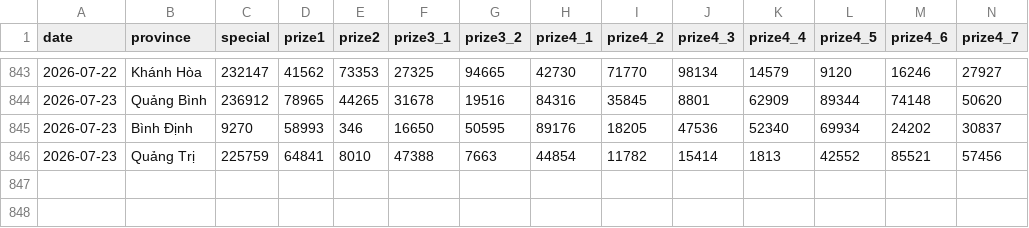
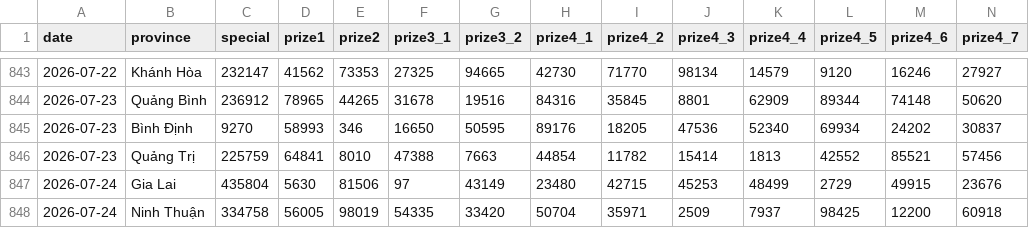
Before and after one commit to aloha123890/vietnam-lottery, a CSV file: data/xsmt.csv, drawn as a sheet; only a part is shown, gaps mark what is left out; rows hold the shown columns only; the diff names each change by its address in the sheet, - before the commit and + after, or states it on an @@ line.

```diff
--- a/data/xsmt.csv
+++ b/data/xsmt.csv
+row 847: 2026-07-24 | Gia Lai | 435804 | 5630 | 81506 | 97 | 43149 | 23480 | 42715 | 45253 | 48499 | 2729 | 49915 | 23676
+row 848: 2026-07-24 | Ninh Thuận | 334758 | 56005 | 98019 | 54335 | 33420 | 50704 | 35971 | 2509 | 7937 | 98425 | 12200 | 60918
```
Also changed, not shown: data/xsmt-2-digits.csv, data/xsmt-sparse.csv, 8 other files.
